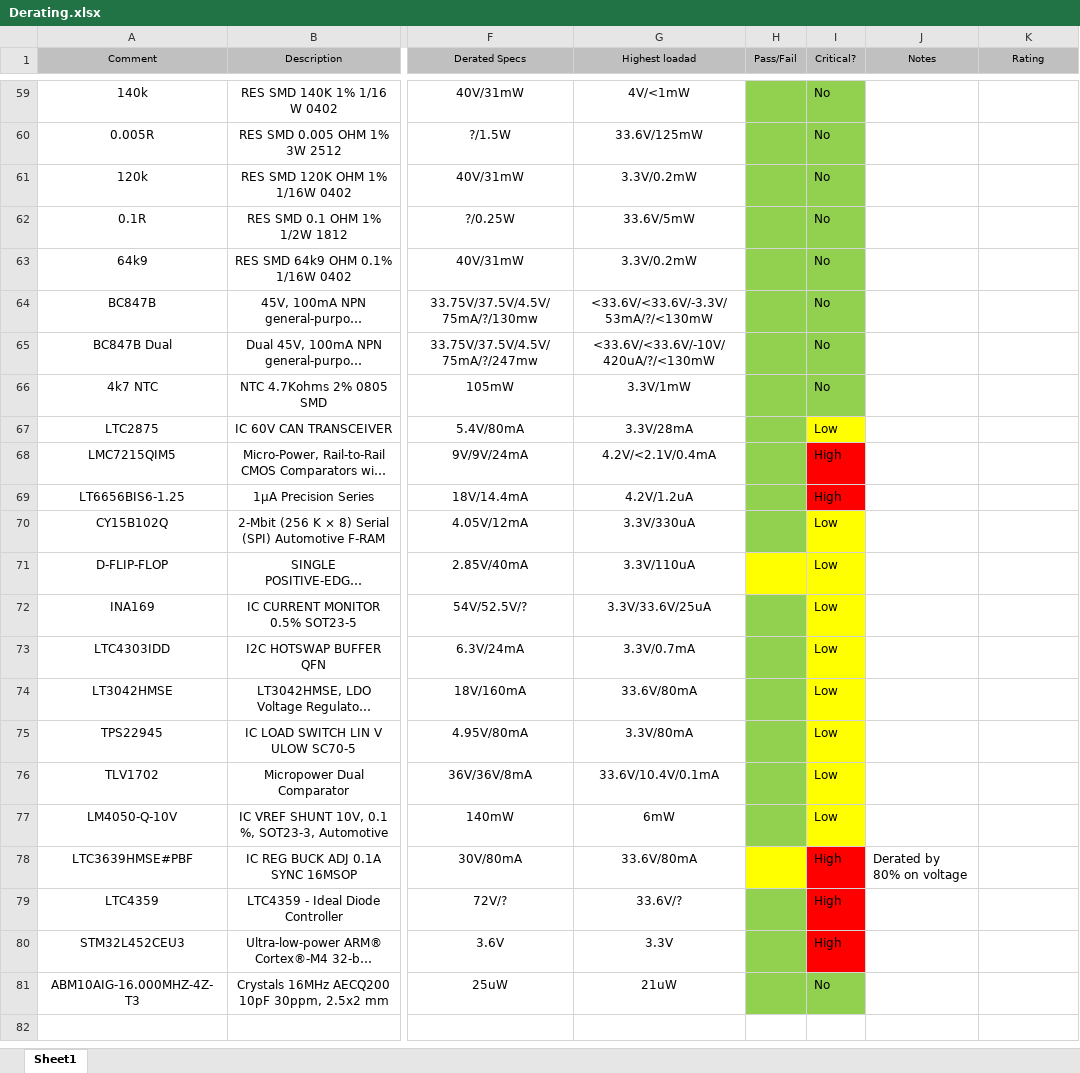
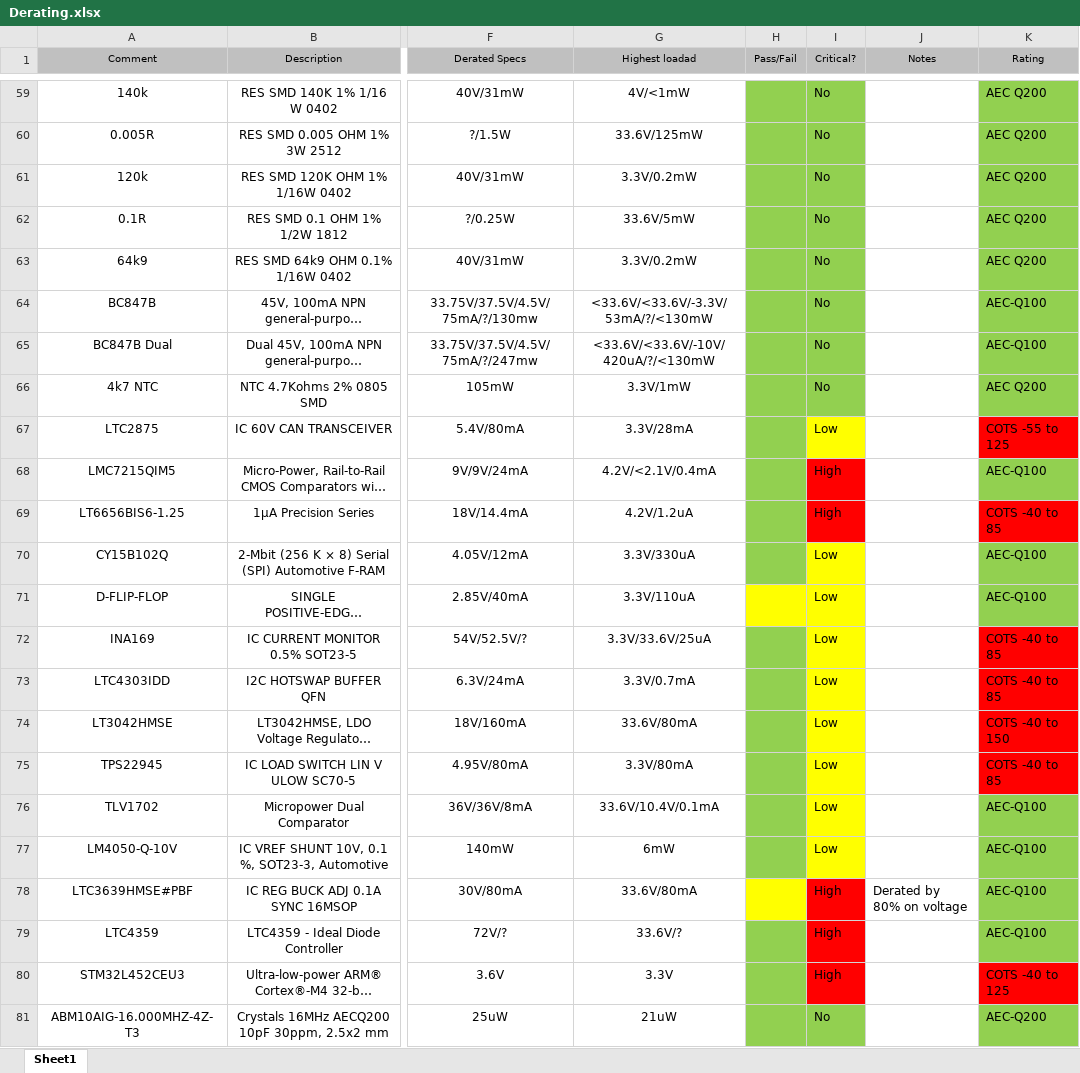
Before and after one commit to TorbenKrog/hw_family_nanopower, an Excel workbook: BP8/Rev3/Derating.xlsx, sheet Sheet1, drawn as a sheet; only a part is shown, gaps mark what is left out; long unchanged cells end in …; values as stored, in another font and other column widths than the file's, no borders; the diff covers the shown part only; the diff names each change by its address in the sheet, - before the commit and + after, or states it on an @@ line.

Commit message:
Derating BP8
Added rating (auto or cots) to derating sheet

```diff
--- a/BP8/Rev3/Derating.xlsx (sheet Sheet1)
+++ b/BP8/Rev3/Derating.xlsx (sheet Sheet1)
-K59:K63 (Rating): (empty)
+K59:K63 (Rating): AEC Q200
-K59:K66 fill: none
+K59:K66 fill: #92D050
-K64:K65 (Rating): (empty)
+K64:K65 (Rating): AEC-Q100
-K66 (Rating): (empty)
+K66 (Rating): AEC Q200
-K67 (Rating): (empty)
+K67 (Rating): COTS -55 to 125
-K67 fill: none
+K67 fill: #FF0000
-K68 (Rating): (empty)
+K68 (Rating): AEC-Q100
-K68 fill: none
+K68 fill: #92D050
-K69 (Rating): (empty)
+K69 (Rating): COTS -40 to 85
-K69 fill: none
+K69 fill: #FF0000
-K70:K71 (Rating): (empty)
+K70:K71 (Rating): AEC-Q100
-K70:K71 fill: none
+K70:K71 fill: #92D050
-K72:K73 (Rating): (empty)
+K72:K73 (Rating): COTS -40 to 85
-K72:K75 fill: none
+K72:K75 fill: #FF0000
-K74 (Rating): (empty)
+K74 (Rating): COTS -40 to 150
-K75 (Rating): (empty)
+K75 (Rating): COTS -40 to 85
-K76:K79 (Rating): (empty)
+K76:K79 (Rating): AEC-Q100
-K76:K79 fill: none
+K76:K79 fill: #92D050
-K80 (Rating): (empty)
+K80 (Rating): COTS -40 to 125
-K80 fill: none
+K80 fill: #FF0000
-K81 (Rating): (empty)
+K81 (Rating): AEC-Q200
-K81 fill: none
+K81 fill: #92D050
```
Also changed, not shown: 27 edited cells and cell formats elsewhere in this sheet.
